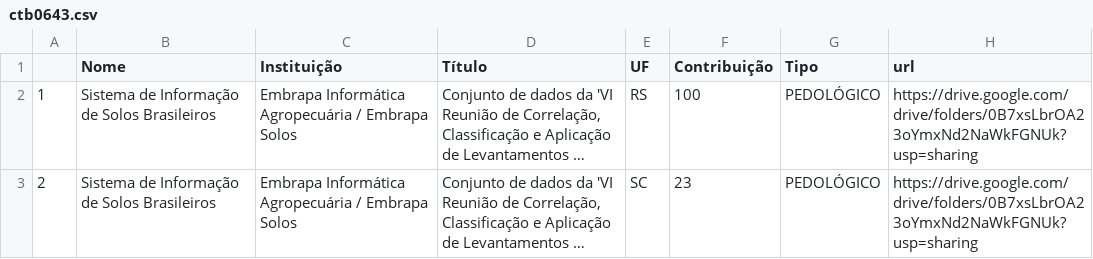
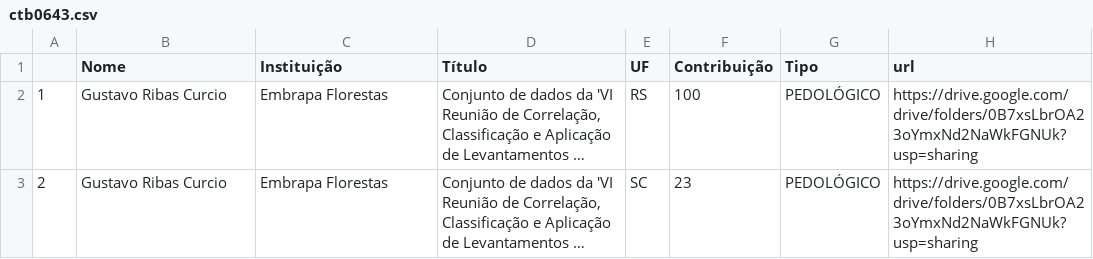
Before and after one commit to samuel-rosa/Fe-BR, a CSV file: data/ctb0643.csv, drawn as a sheet; long unchanged cells end in …; the diff names each change by its address in the sheet, - before the commit and + after, or states it on an @@ line.

```diff
--- a/data/ctb0643.csv
+++ b/data/ctb0643.csv
-B2:B3 (Nome): Sistema de Informação de Solos Brasileiros
+B2:B3 (Nome): Gustavo Ribas Curcio
-C2:C3 (Instituição): Embrapa Informática Agropecuária / Embrapa Solos
+C2:C3 (Instituição): Embrapa Florestas
```
Also changed, not shown: data/ctb0672.csv, 2 other files.
